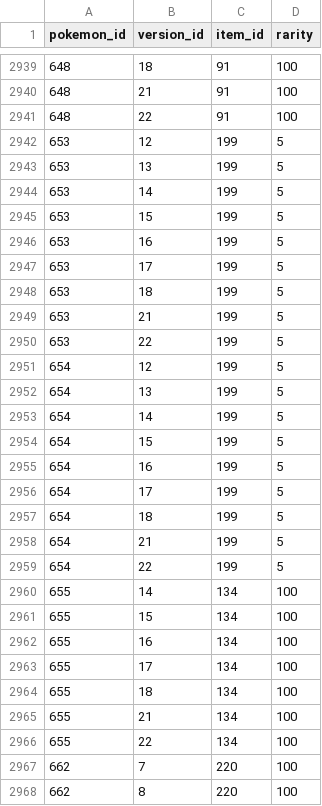
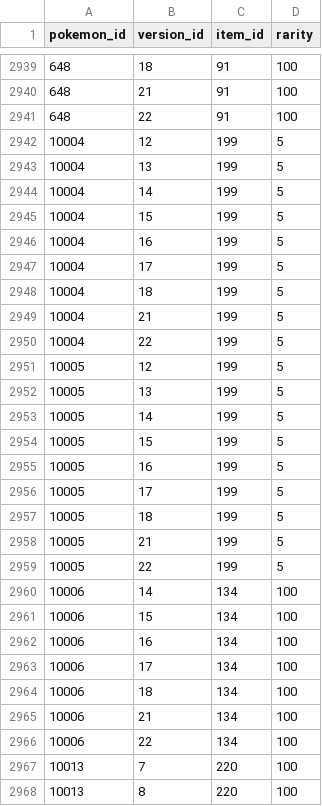
Before and after one commit to veekun/pokedex, a CSV file: pokedex/data/csv/pokemon_items.csv, drawn as a sheet; only a part is shown, gaps mark what is left out; the diff covers the shown part only.

```diff
--- a/pokedex/data/csv/pokemon_items.csv
+++ b/pokedex/data/csv/pokemon_items.csv
@@ -2941,28 +2941,28 @@ pokemon_id,version_id,item_id,rarity
 648,22,91,100
-653,12,199,5
-653,13,199,5
-653,14,199,5
-653,15,199,5
-653,16,199,5
-653,17,199,5
-653,18,199,5
-653,21,199,5
-653,22,199,5
-654,12,199,5
-654,13,199,5
-654,14,199,5
-654,15,199,5
-654,16,199,5
-654,17,199,5
-654,18,199,5
-654,21,199,5
-654,22,199,5
-655,14,134,100
-655,15,134,100
-655,16,134,100
-655,17,134,100
-655,18,134,100
-655,21,134,100
-655,22,134,100
-662,7,220,100
-662,8,220,100
+10004,12,199,5
+10004,13,199,5
+10004,14,199,5
+10004,15,199,5
+10004,16,199,5
+10004,17,199,5
+10004,18,199,5
+10004,21,199,5
+10004,22,199,5
+10005,12,199,5
+10005,13,199,5
+10005,14,199,5
+10005,15,199,5
+10005,16,199,5
+10005,17,199,5
+10005,18,199,5
+10005,21,199,5
+10005,22,199,5
+10006,14,134,100
+10006,15,134,100
+10006,16,134,100
+10006,17,134,100
+10006,18,134,100
+10006,21,134,100
+10006,22,134,100
+10013,7,220,100
+10013,8,220,100
```
Also changed, not shown: 52 edited cells elsewhere in this file, pokedex/data/csv/pokemon_form_generations.csv, pokedex/data/csv/pokemon_form_names.csv, 5 other files.
